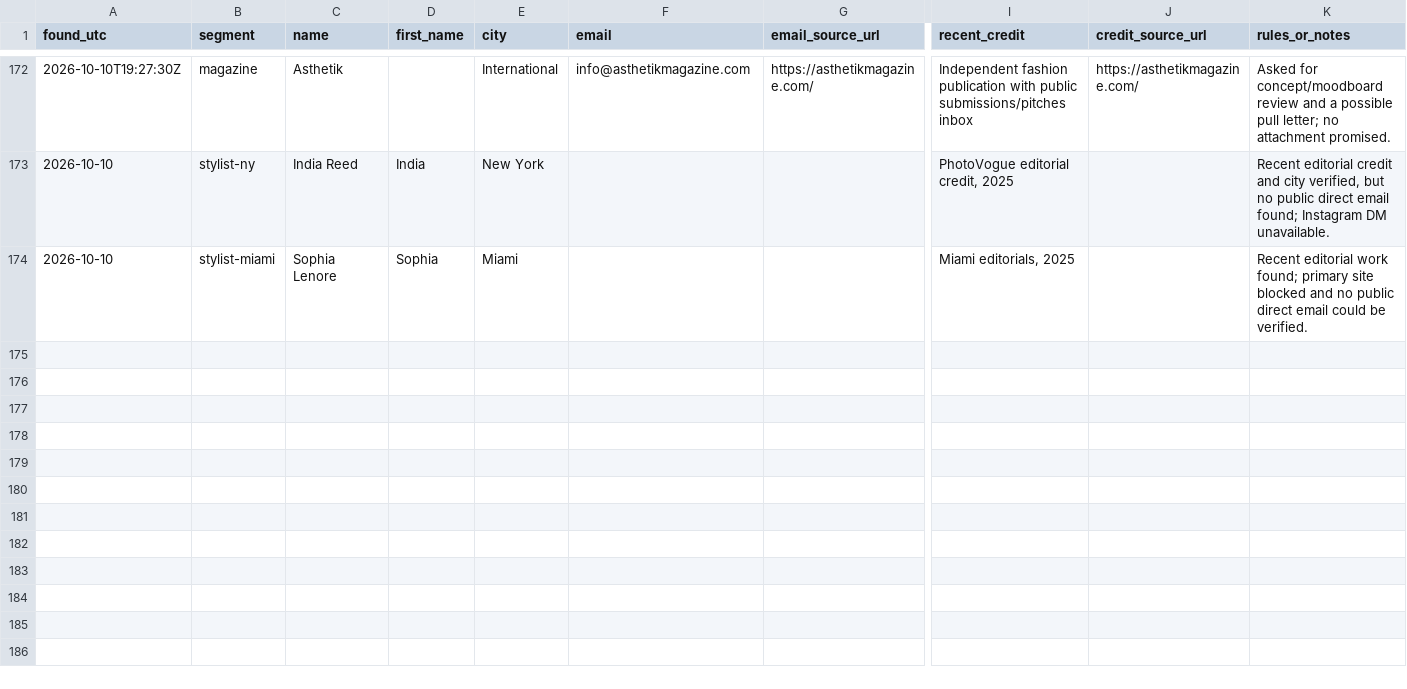
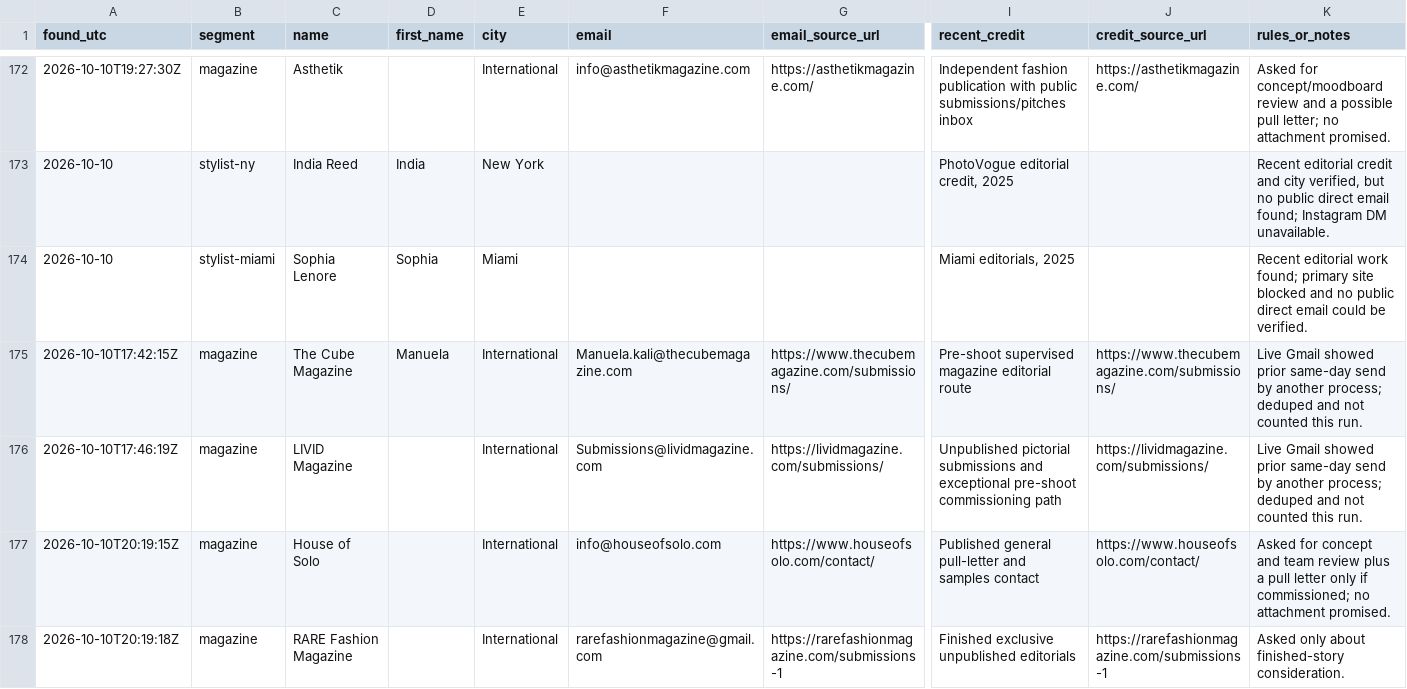
Before and after one commit to aidantorrence2/aidan-modern, a CSV file: marketing/outreach-log/leads.csv, drawn as a sheet; only a part is shown, gaps mark what is left out; rows hold the shown columns only; the diff covers the shown part only; the diff names each change by its address in the sheet, - before the commit and + after, or states it on an @@ line.

Commit message:
Log fourth Codex outreach research

```diff
--- a/marketing/outreach-log/leads.csv
+++ b/marketing/outreach-log/leads.csv
+row 175: 2026-10-10T17:42:15Z | magazine | The Cube Magazine | Manuela | International | Manuela.kali@thecubemagazine.com | https://www.thecubemagazine.com/submissions/ | Pre-shoot supervised magazine editorial route | https://www.thecubemagazine.com/submissions/ | Live Gmail showed prior same-day send by another process; deduped and not counted this run.
+row 176: 2026-10-10T17:46:19Z | magazine | LIVID Magazine |  | International | Submissions@lividmagazine.com | https://lividmagazine.com/submissions/ | Unpublished pictorial submissions and exceptional pre-shoot commissioning path | https://lividmagazine.com/submissions/ | Live Gmail showed prior same-day send by another process; deduped and not counted this run.
+row 177: 2026-10-10T20:19:15Z | magazine | House of Solo |  | International | info@houseofsolo.com | https://www.houseofsolo.com/contact/ | Published general pull-letter and samples contact | https://www.houseofsolo.com/contact/ | Asked for concept and team review plus a pull letter only if commissioned; no attachment promised.
+row 178: 2026-10-10T20:19:18Z | magazine | RARE Fashion Magazine |  | International | rarefashionmagazine@gmail.com | https://rarefashionmagazine.com/submissions-1 | Finished exclusive unpublished editorials | https://rarefashionmagazine.com/submissions-1 | Asked only about finished-story consideration.
```
Also changed, not shown: 3 added rows elsewhere in this file.
